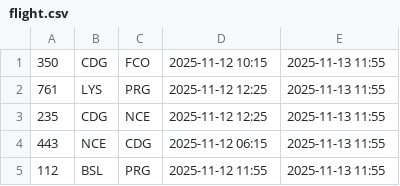
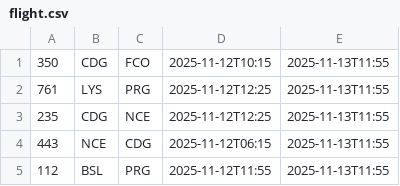
Before and after one commit to 0xBenD/MiniProject, a CSV file: src/main/resources/flight.csv, drawn as a sheet.

```diff
--- a/src/main/resources/flight.csv
+++ b/src/main/resources/flight.csv
@@ -1,5 +1,5 @@
-350,CDG,FCO,2025-11-12 10:15,2025-11-13 11:55
-761,LYS,PRG,2025-11-12 12:25,2025-11-13 11:55
-235,CDG,NCE,2025-11-12 12:25,2025-11-13 11:55
-443,NCE,CDG,2025-11-12 06:15,2025-11-13 11:55
-112,BSL,PRG,2025-11-12 11:55,2025-11-13 11:55
+350,CDG,FCO,2025-11-12T10:15,2025-11-13T11:55
+761,LYS,PRG,2025-11-12T12:25,2025-11-13T11:55
+235,CDG,NCE,2025-11-12T12:25,2025-11-13T11:55
+443,NCE,CDG,2025-11-12T06:15,2025-11-13T11:55
+112,BSL,PRG,2025-11-12T11:55,2025-11-13T11:55
```
Also changed, not shown: src/main/resources/staffcabin.csv, 1 other file.
